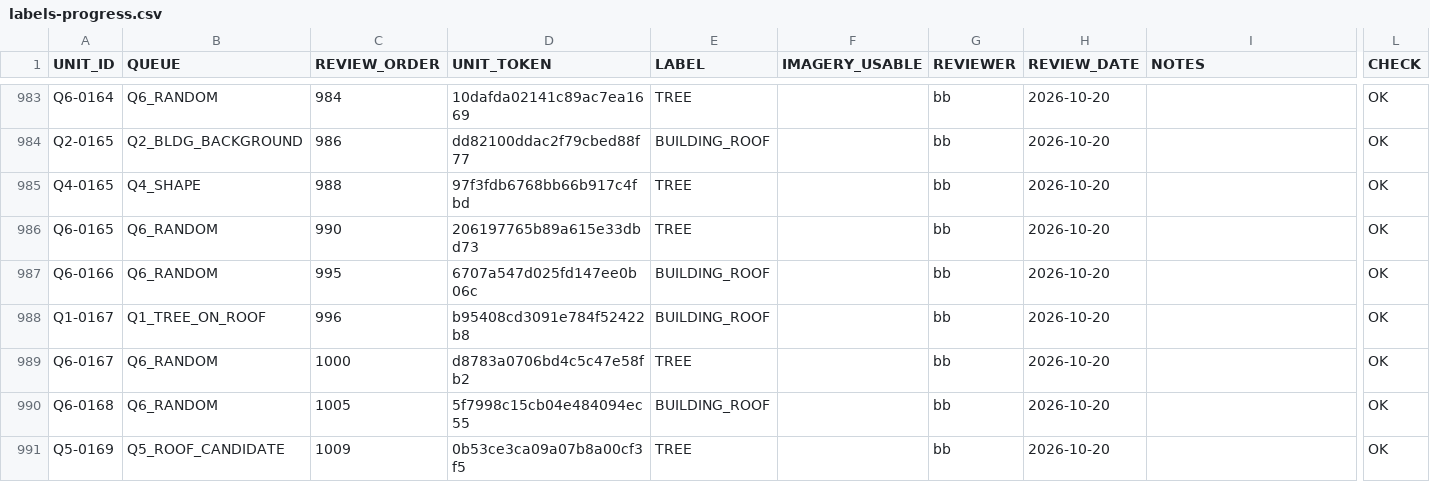
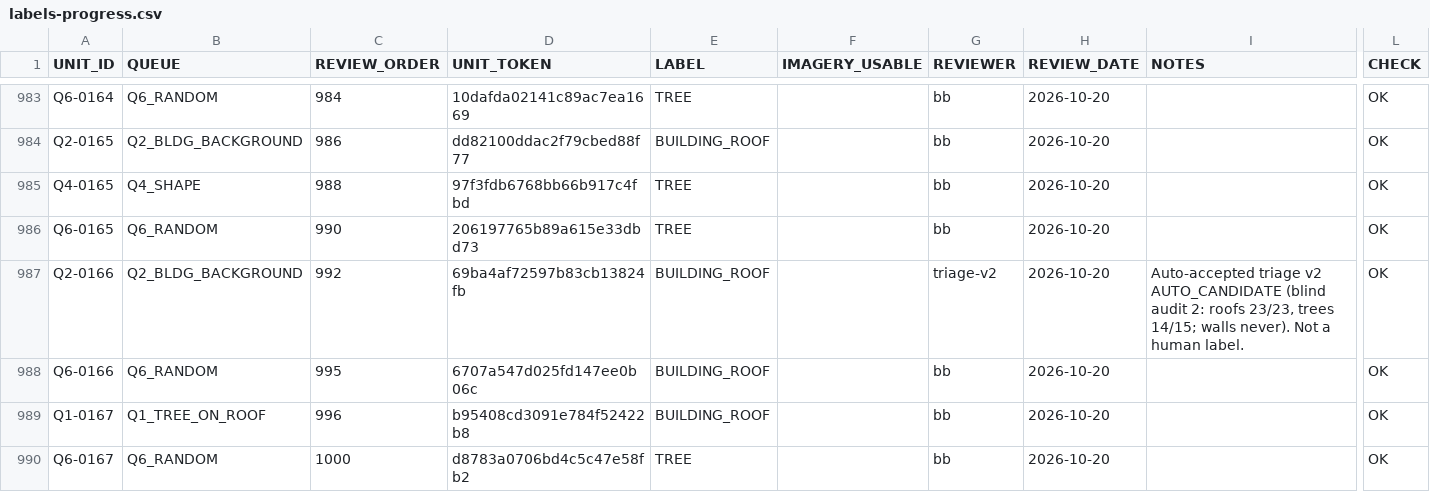
Before and after one commit to buschbrian/agol-python-scripts, a CSV file: canopy-toolbox/reviews/2026-09-29/packets/training-labels/labels-progress.csv, drawn as a sheet; only a part is shown, gaps mark what is left out; the shorter side is filled out with more unchanged rows; rows hold the shown columns only; the diff names each change by its address in the sheet, - before the commit and + after, or states it on an @@ line.

Commit message:
Back up training labels

```diff
--- a/canopy-toolbox/reviews/2026-09-29/packets/training-labels/labels-progress.csv
+++ b/canopy-toolbox/reviews/2026-09-29/packets/training-labels/labels-progress.csv
+row 987: Q2-0166 | Q2_BLDG_BACKGROUND | 992 | 69ba4af72597b83cb13824fb | BUILDING_ROOF |  | triage-v2 | 2026-10-20 | Auto-accepted triage v2 AUTO_CANDIDATE (blind audit 2: roofs 23/23, trees 14/15; walls never). Not a human label. | OK
```
Also changed, not shown: 1 other file.
